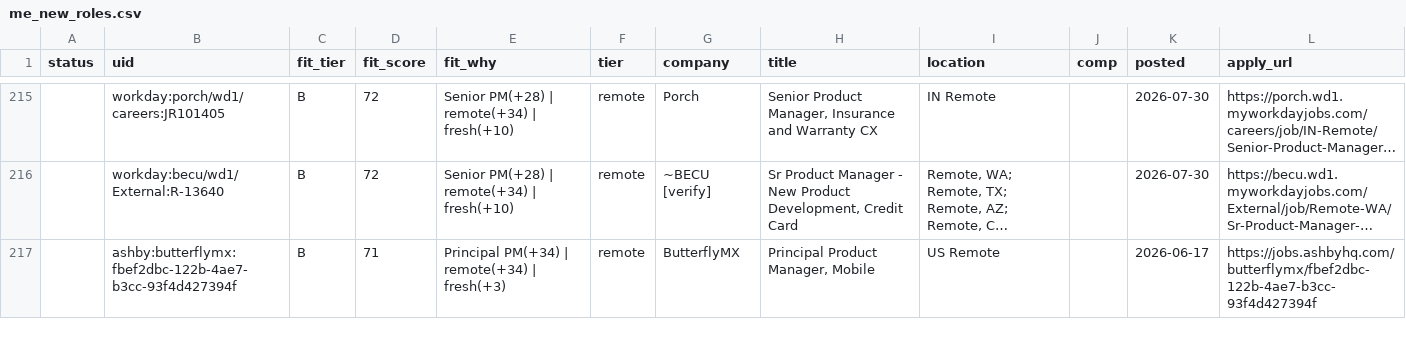
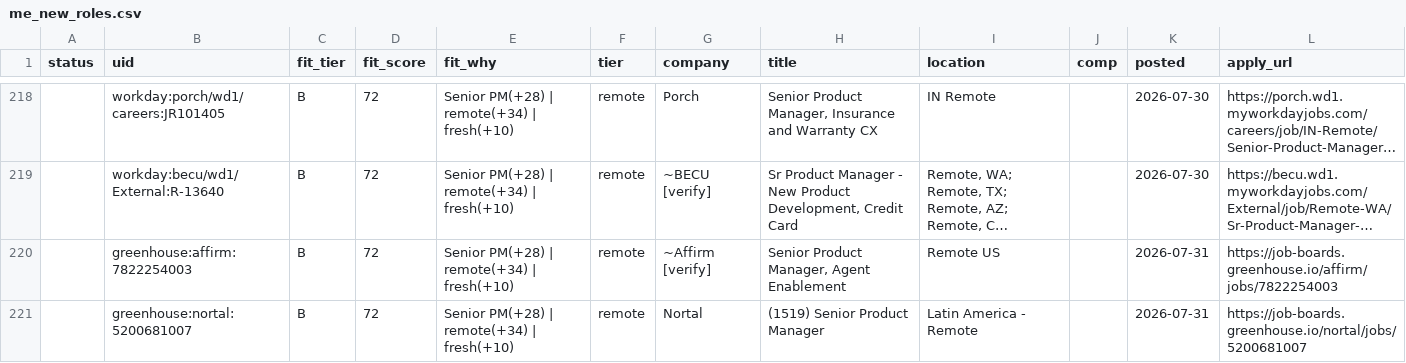
Before and after one commit to tyler-aston/jobsearch-starter, a CSV file: out/me_new_roles.csv, drawn as a sheet; only a part is shown, gaps mark what is left out; the shorter side is filled out with more unchanged rows; long unchanged cells end in …; the diff covers the shown part only; the diff names each change by its address in the sheet, - before the commit and + after, or states it on an @@ line.

```diff
--- a/out/me_new_roles.csv
+++ b/out/me_new_roles.csv
+row 220:  | greenhouse:affirm:7822254003 | B | 72 | Senior PM(+28) | remote(+34) | fresh(+10) | remote | ~Affirm [verify] | Senior Product Manager, Agent Enablement | Remote US |  | 2026-07-31 | https://job-boards.greenhouse.io/affirm/jobs/7822254003
+row 221:  | greenhouse:nortal:5200681007 | B | 72 | Senior PM(+28) | remote(+34) | fresh(+10) | remote | Nortal | (1519) Senior Product Manager | Latin America - Remote |  | 2026-07-31 | https://job-boards.greenhouse.io/nortal/jobs/5200681007
```
Also changed, not shown: 5 added rows and 4 edited cells elsewhere in this file, 1 other file.
